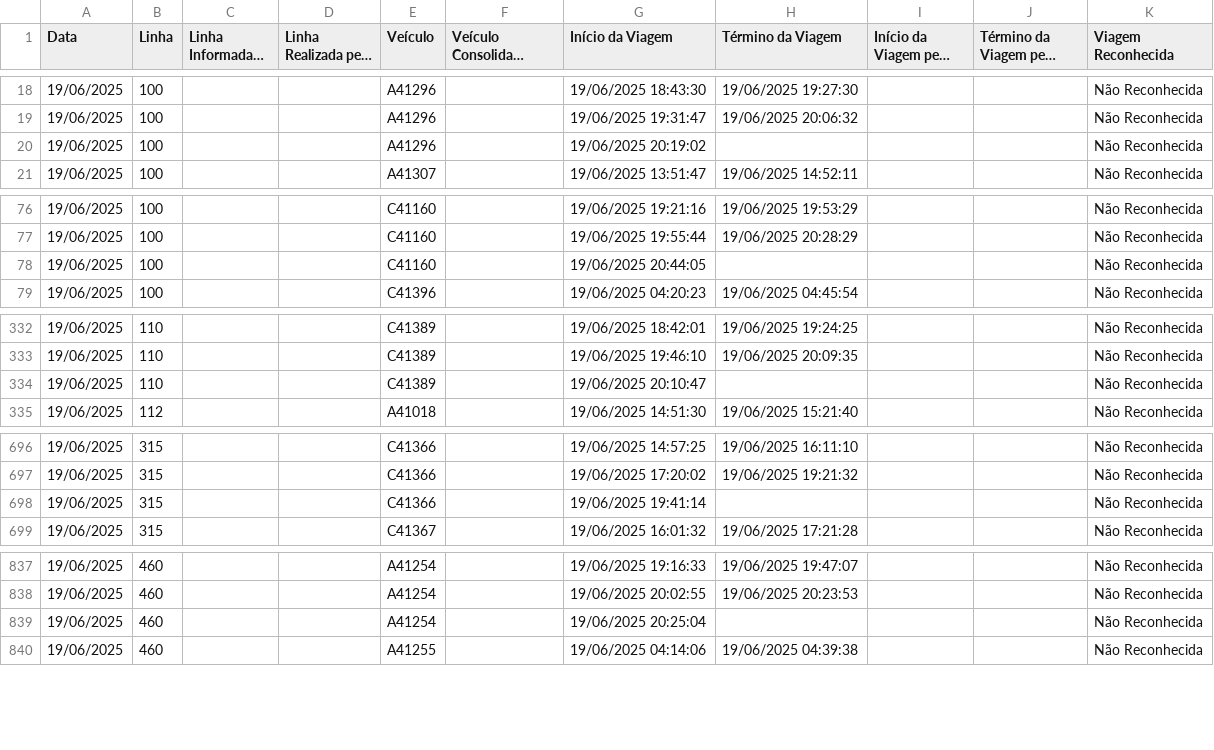
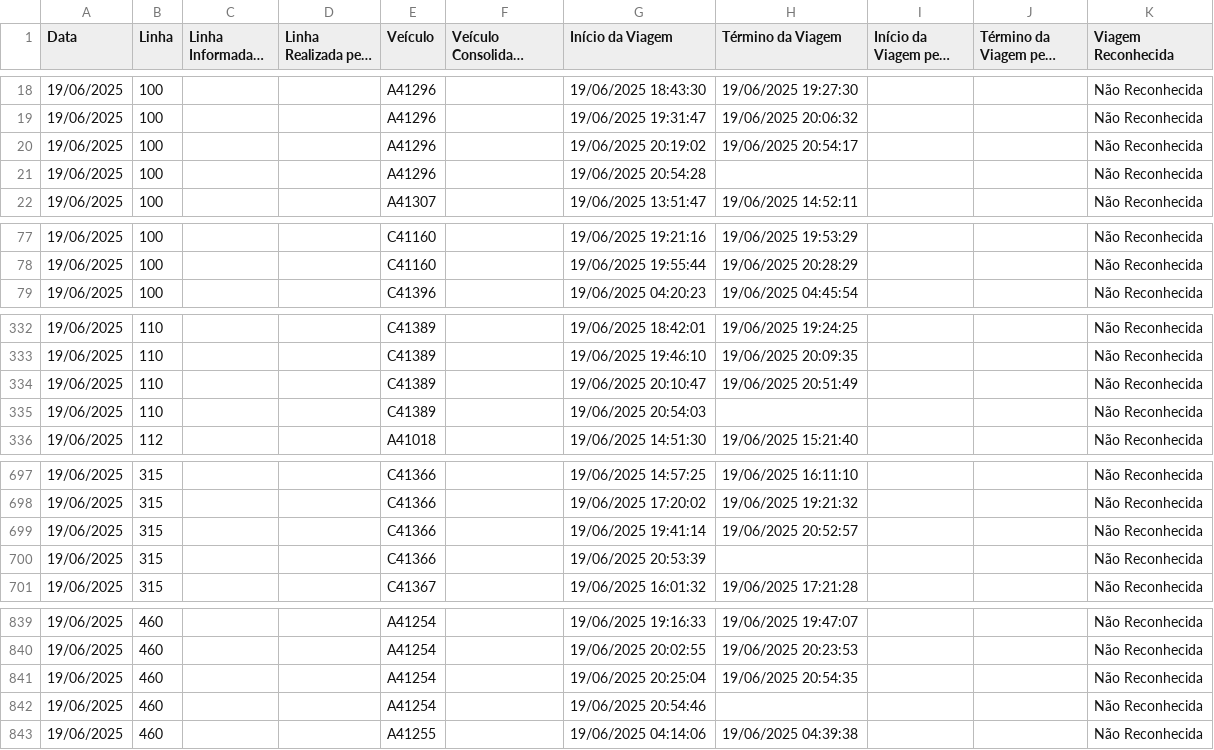
Before and after one commit to schuabi/painel_gps, a CSV file: dados/dados_gps.csv, drawn as a sheet; only a part is shown, gaps mark what is left out; long unchanged cells end in …; the diff covers the shown part only.

Commit message:
atualiza├º├úo dados gps

```diff
--- a/dados/dados_gps.csv
+++ b/dados/dados_gps.csv
@@ -19,3 +19,4 @@
 19/06/2025;100;;;A41296;;19/06/2025 19:31:47;19/06/2025 20:06:32;;;Não Reconhecida
-19/06/2025;100;;;A41296;;19/06/2025 20:19:02;;;;Não Reconhecida
+19/06/2025;100;;;A41296;;19/06/2025 20:19:02;19/06/2025 20:54:17;;;Não Reconhecida
+19/06/2025;100;;;A41296;;19/06/2025 20:54:28;;;;Não Reconhecida
 19/06/2025;100;;;A41307;;19/06/2025 13:51:47;19/06/2025 14:52:11;;;Não Reconhecida
@@ -77,3 +78,2 @@
 19/06/2025;100;;;C41160;;19/06/2025 19:55:44;19/06/2025 20:28:29;;;Não Reconhecida
-19/06/2025;100;;;C41160;;19/06/2025 20:44:05;;;;Não Reconhecida
 19/06/2025;100;;;C41396;;19/06/2025 04:20:23;19/06/2025 04:45:54;;;Não Reconhecida
@@ -333,3 +333,4 @@
 19/06/2025;110;;;C41389;;19/06/2025 19:46:10;19/06/2025 20:09:35;;;Não Reconhecida
-19/06/2025;110;;;C41389;;19/06/2025 20:10:47;;;;Não Reconhecida
+19/06/2025;110;;;C41389;;19/06/2025 20:10:47;19/06/2025 20:51:49;;;Não Reconhecida
+19/06/2025;110;;;C41389;;19/06/2025 20:54:03;;;;Não Reconhecida
 19/06/2025;112;;;A41018;;19/06/2025 14:51:30;19/06/2025 15:21:40;;;Não Reconhecida
@@ -697,3 +698,4 @@
 19/06/2025;315;;;C41366;;19/06/2025 17:20:02;19/06/2025 19:21:32;;;Não Reconhecida
-19/06/2025;315;;;C41366;;19/06/2025 19:41:14;;;;Não Reconhecida
+19/06/2025;315;;;C41366;;19/06/2025 19:41:14;19/06/2025 20:52:57;;;Não Reconhecida
+19/06/2025;315;;;C41366;;19/06/2025 20:53:39;;;;Não Reconhecida
 19/06/2025;315;;;C41367;;19/06/2025 16:01:32;19/06/2025 17:21:28;;;Não Reconhecida
@@ -838,3 +840,4 @@
 19/06/2025;460;;;A41254;;19/06/2025 20:02:55;19/06/2025 20:23:53;;;Não Reconhecida
-19/06/2025;460;;;A41254;;19/06/2025 20:25:04;;;;Não Reconhecida
+19/06/2025;460;;;A41254;;19/06/2025 20:25:04;19/06/2025 20:54:35;;;Não Reconhecida
+19/06/2025;460;;;A41254;;19/06/2025 20:54:46;;;;Não Reconhecida
 19/06/2025;460;;;A41255;;19/06/2025 04:14:06;19/06/2025 04:39:38;;;Não Reconhecida
```
Also changed, not shown: 19 edited cells elsewhere in this file.
